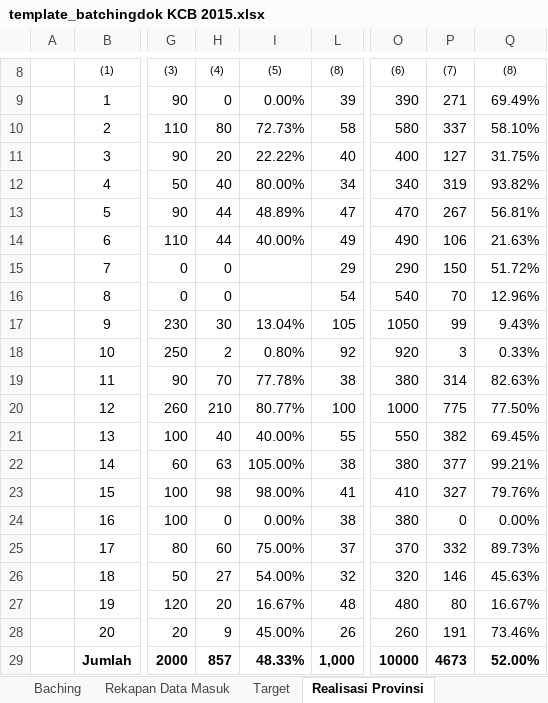
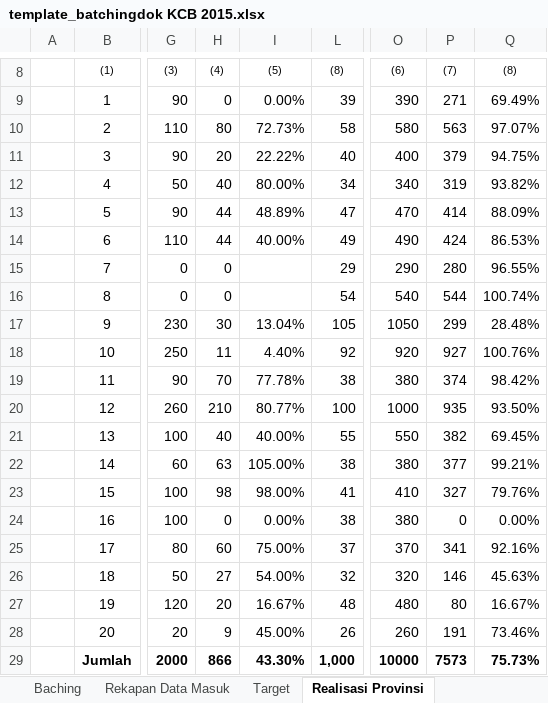
Before and after one commit to haydiru/bachingKCB, an Excel workbook: template_batchingdok KCB 2015.xlsx, sheet Realisasi Provinsi, drawn as a sheet; only a part is shown, gaps mark what is left out; values as stored, in another font and other column widths than the file's, no borders; the diff names each change by its address in the sheet, - before the commit and + after, or states it on an @@ line.

```diff
--- a/template_batchingdok KCB 2015.xlsx (sheet Realisasi Provinsi)
+++ b/template_batchingdok KCB 2015.xlsx (sheet Realisasi Provinsi)
-P10: 337
+P10: 563
-Q10: 58.10%
+Q10: 97.07%
-P11: 127
+P11: 379
-Q11: 31.75%
+Q11: 94.75%
-P13: 267
+P13: 414
-Q13: 56.81%
+Q13: 88.09%
-P14: 106
+P14: 424
-Q14: 21.63%
+Q14: 86.53%
-P15: 150
+P15: 280
-Q15: 51.72%
+Q15: 96.55%
-P16: 70
+P16: 544
-Q16: 12.96%
+Q16: 100.74%
-P17: 99
+P17: 299
-Q17: 9.43%
+Q17: 28.48%
-H18: 2
+H18: 11
-I18: 0.80%
+I18: 4.40%
-P18: 3
+P18: 927
-Q18: 0.33%
+Q18: 100.76%
-P19: 314
+P19: 374
-Q19: 82.63%
+Q19: 98.42%
-P20: 775
+P20: 935
-Q20: 77.50%
+Q20: 93.50%
-P25: 332
+P25: 341
-Q25: 89.73%
+Q25: 92.16%
-H29: 857
+H29: 866
-I29: 48.33%
+I29: 43.30%
-P29: 4673
+P29: 7573
-Q29: 52.00%
+Q29: 75.73%
```
Also changed, not shown: sheet Baching, sheet Realisasi Kabupaten, sheet Rekapan Data Masuk, hidden cells.
